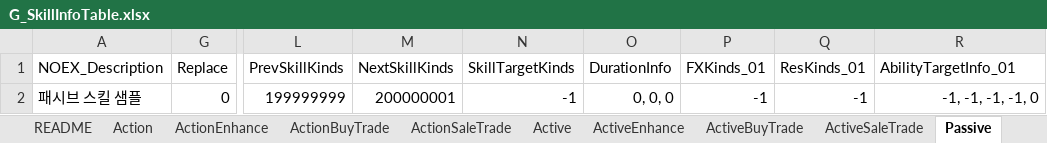
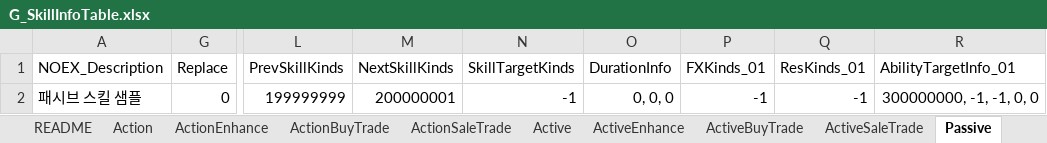
Before and after one commit to devmodle/0300000201.module_unity, an Excel workbook: Tables/G_SkillInfoTable.xlsx, sheet Passive, drawn as a sheet; only a part is shown, gaps mark what is left out; values as stored, in another font and other column widths than the file's, no borders; charts and pictures not drawn; the diff names each change by its address in the sheet, - before the commit and + after, or states it on an @@ line.

```diff
--- a/Tables/G_SkillInfoTable.xlsx (sheet Passive)
+++ b/Tables/G_SkillInfoTable.xlsx (sheet Passive)
-R2 (AbilityTargetInfo_01): -1, -1, -1, -1, 0
+R2 (AbilityTargetInfo_01): 300000000, -1, -1, 0, 0
```
Also changed, not shown: sheet Action, sheet Active, Tables/A/G_EtcInfoTable.xlsx, Tables/B/G_EtcInfoTable.xlsx, 28 other files.
